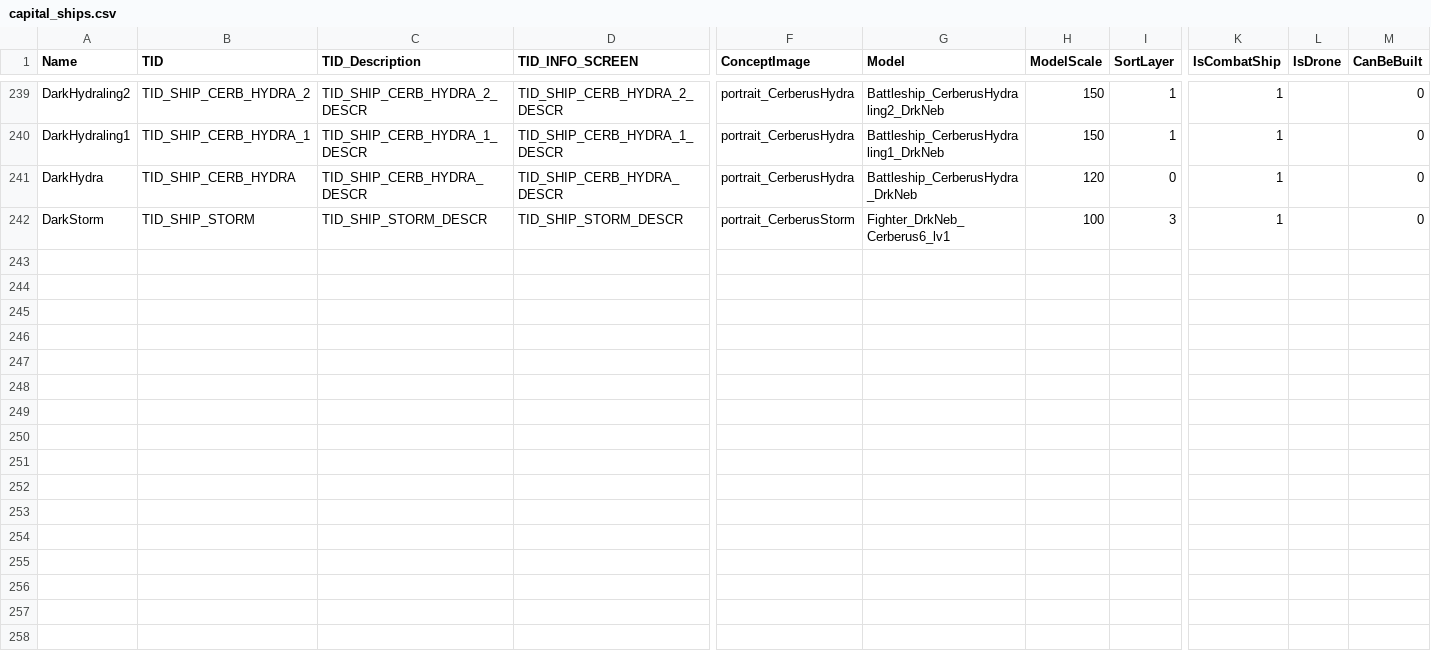
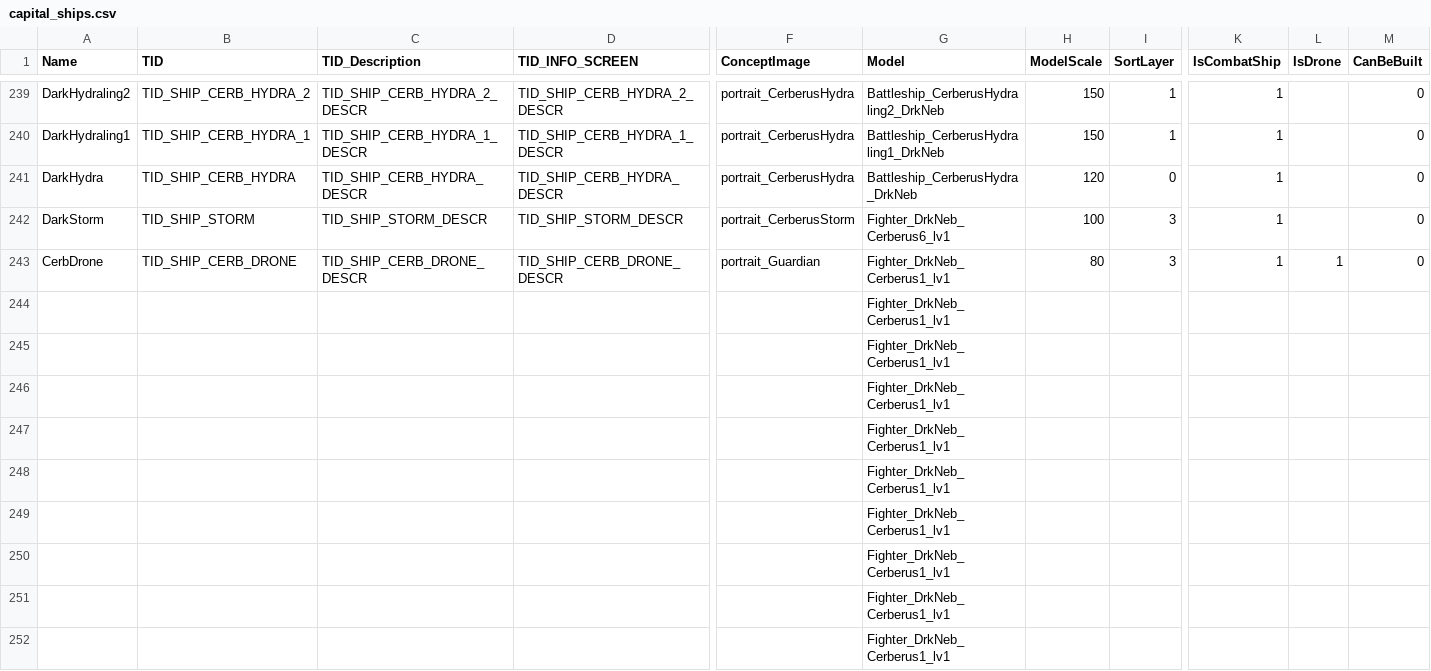
Before and after one commit to userXinos/HadesSpace, a CSV file: parser/raw/capital_ships.csv, drawn as a sheet; only a part is shown, gaps mark what is left out; rows hold the shown columns only; the diff names each change by its address in the sheet, - before the commit and + after, or states it on an @@ line.

```diff
--- a/parser/raw/capital_ships.csv
+++ b/parser/raw/capital_ships.csv
+row 243: CerbDrone | TID_SHIP_CERB_DRONE | TID_SHIP_CERB_DRONE_DESCR | TID_SHIP_CERB_DRONE_DESCR | portrait_Guardian | Fighter_DrkNeb_Cerberus1_lv1 | 80 | 3 | 1 | 1 | 0
+row 244:  |  |  |  |  | Fighter_DrkNeb_Cerberus1_lv1
+row 245:  |  |  |  |  | Fighter_DrkNeb_Cerberus1_lv1
+row 246:  |  |  |  |  | Fighter_DrkNeb_Cerberus1_lv1
+row 247:  |  |  |  |  | Fighter_DrkNeb_Cerberus1_lv1
+row 248:  |  |  |  |  | Fighter_DrkNeb_Cerberus1_lv1
+row 249:  |  |  |  |  | Fighter_DrkNeb_Cerberus1_lv1
+row 250:  |  |  |  |  | Fighter_DrkNeb_Cerberus1_lv1
+row 251:  |  |  |  |  | Fighter_DrkNeb_Cerberus1_lv1
+row 252:  |  |  |  |  | Fighter_DrkNeb_Cerberus1_lv1
```
Also changed, not shown: parser/raw/cerb_groups.csv, parser/raw/modules.csv, 57 other files.
